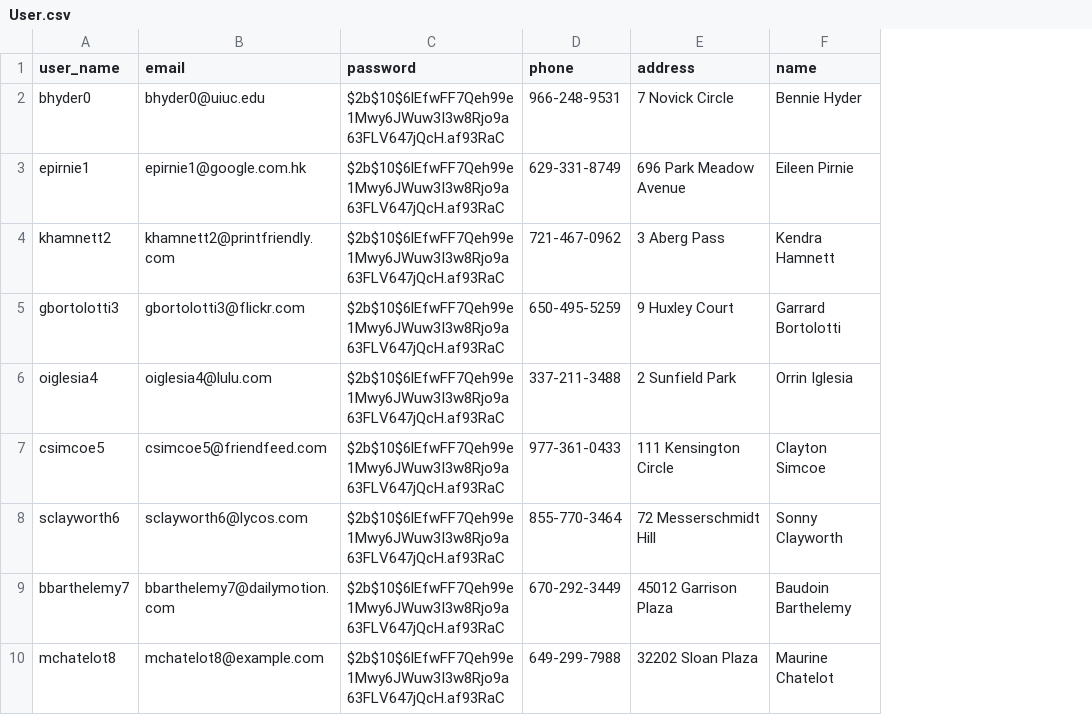
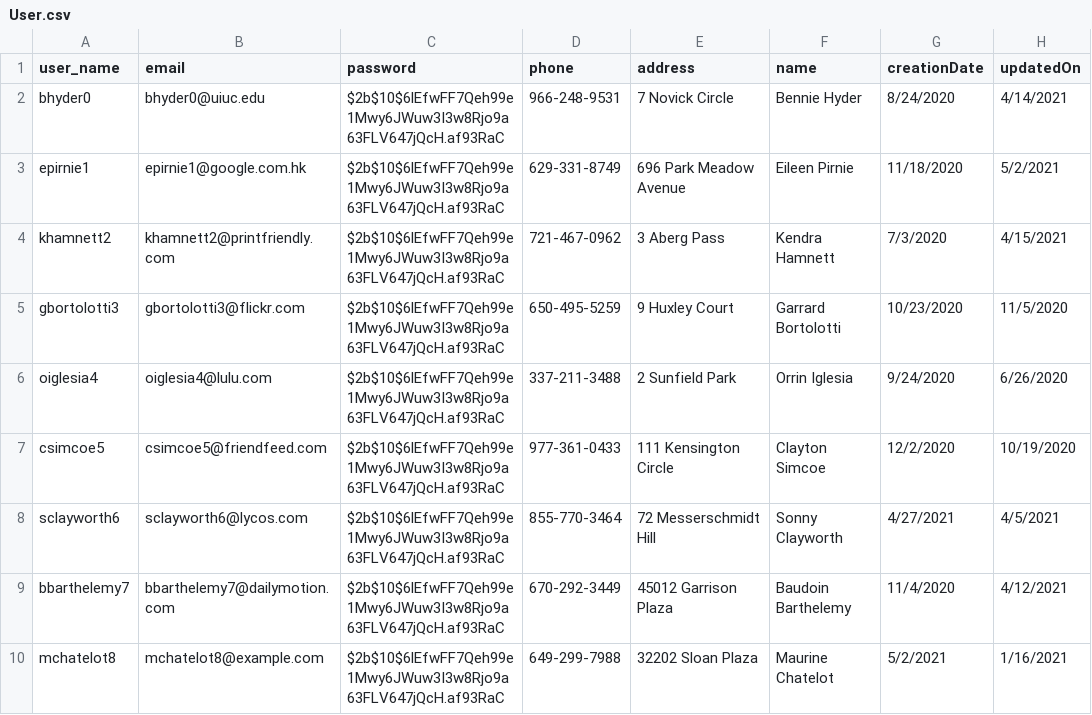
Before and after one commit to furucrm-minhtan/WEB2, a CSV file: CSV/User.csv, drawn as a sheet; only a part is shown; the diff names each change by its address in the sheet, - before the commit and + after, or states it on an @@ line.

```diff
--- a/CSV/User.csv
+++ b/CSV/User.csv
+column G (creationDate), rows 2-10: 8/24/2020 | 11/18/2020 | 7/3/2020 | 10/23/2020 | 9/24/2020 | 12/2/2020 | 4/27/2021 | 11/4/2020 | 5/2/2021
+column H (updatedOn), rows 2-10: 4/14/2021 | 5/2/2021 | 4/15/2021 | 11/5/2020 | 6/26/2020 | 10/19/2020 | 4/5/2021 | 4/12/2021 | 1/16/2021
```
Also changed, not shown: CSV/Review.csv, CSV/ShowTime.csv, 6 other files.
